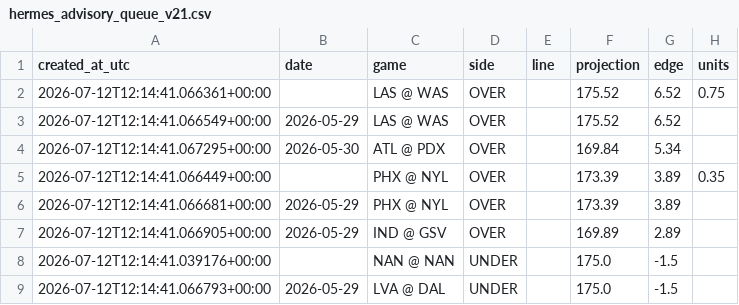
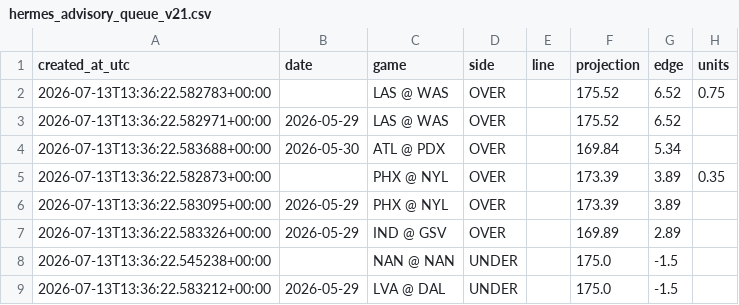
Before and after one commit to damoutinho11-art/wnba-edge-lab, a CSV file: wnba_outputs/hermes_advisory_queue_v21.csv, drawn as a sheet; only a part is shown; the diff covers the shown part only; the diff names each change by its address in the sheet, - before the commit and + after, or states it on an @@ line.

```diff
--- a/wnba_outputs/hermes_advisory_queue_v21.csv
+++ b/wnba_outputs/hermes_advisory_queue_v21.csv
-A2 (created_at_utc): 2026-07-12T12:14:41.066361+00:00
+A2 (created_at_utc): 2026-07-13T13:36:22.582783+00:00
-A3 (created_at_utc): 2026-07-12T12:14:41.066549+00:00
+A3 (created_at_utc): 2026-07-13T13:36:22.582971+00:00
-A4 (created_at_utc): 2026-07-12T12:14:41.067295+00:00
+A4 (created_at_utc): 2026-07-13T13:36:22.583688+00:00
-A5 (created_at_utc): 2026-07-12T12:14:41.066449+00:00
+A5 (created_at_utc): 2026-07-13T13:36:22.582873+00:00
-A6 (created_at_utc): 2026-07-12T12:14:41.066681+00:00
+A6 (created_at_utc): 2026-07-13T13:36:22.583095+00:00
-A7 (created_at_utc): 2026-07-12T12:14:41.066905+00:00
+A7 (created_at_utc): 2026-07-13T13:36:22.583326+00:00
-A8 (created_at_utc): 2026-07-12T12:14:41.039176+00:00
+A8 (created_at_utc): 2026-07-13T13:36:22.545238+00:00
-A9 (created_at_utc): 2026-07-12T12:14:41.066793+00:00
+A9 (created_at_utc): 2026-07-13T13:36:22.583212+00:00
```
Also changed, not shown: 2 removed rows and 21 edited cells elsewhere in this file, wnba_outputs/feature_diagnostics_v21.csv, wnba_outputs/market_features_v21.csv, 34 other files.
